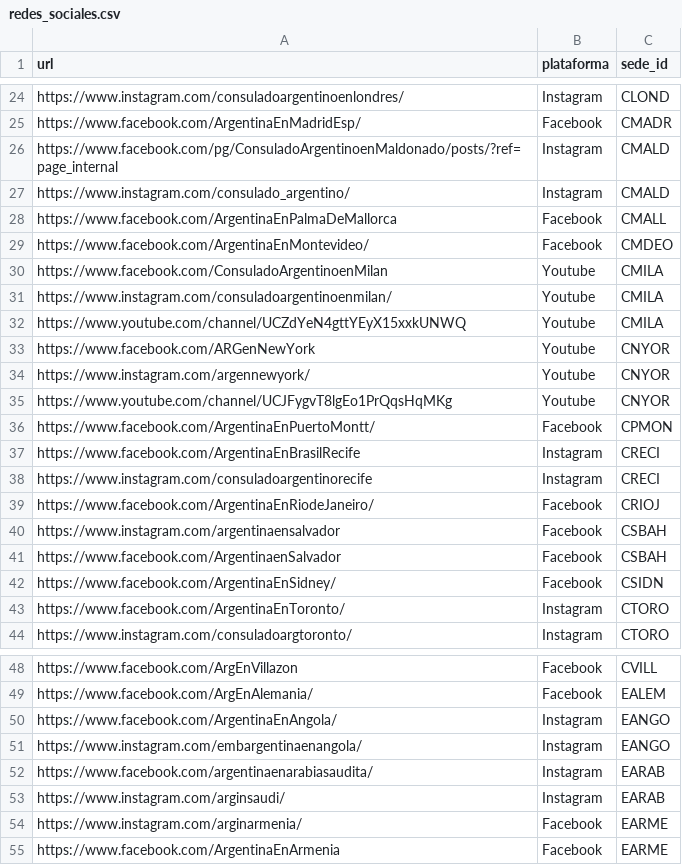
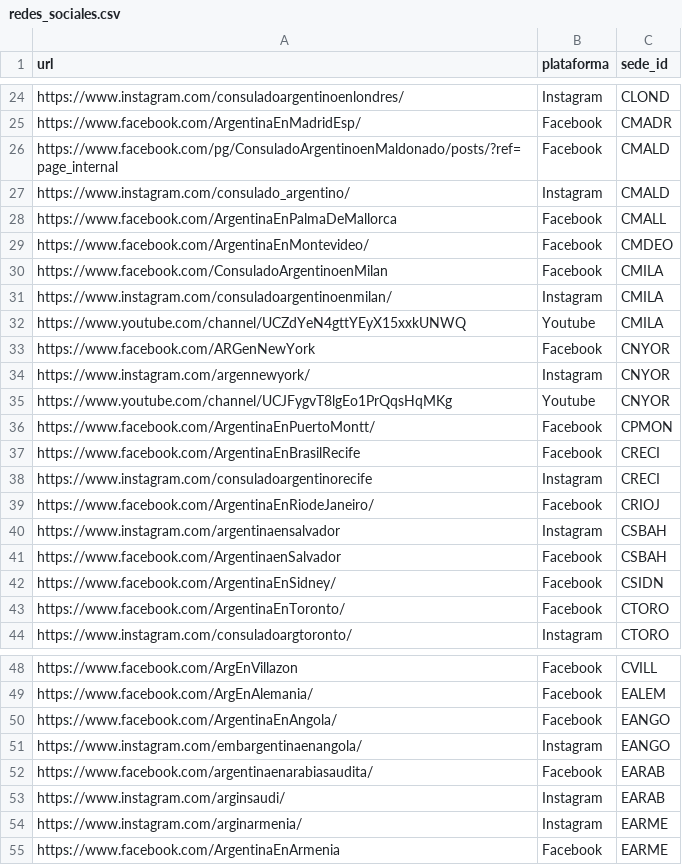
Before and after one commit to pedrobergaglio/tp1-ldd24, a CSV file: exports/redes_sociales.csv, drawn as a sheet; only a part is shown, gaps mark what is left out; the diff covers the shown part only.

```diff
--- a/exports/redes_sociales.csv
+++ b/exports/redes_sociales.csv
@@ -25,3 +25,3 @@ https://www.instagram.com/consuladoargentinoenlondres/,Instagram,CLOND
 https://www.facebook.com/ArgentinaEnMadridEsp/,Facebook,CMADR
-https://www.facebook.com/pg/ConsuladoArgentinoenMaldonado/posts/?ref=page_internal,Instagram,CMALD
+https://www.facebook.com/pg/ConsuladoArgentinoenMaldonado/posts/?ref=page_internal,Facebook,CMALD
 https://www.instagram.com/consulado_argentino/,Instagram,CMALD
@@ -29,16 +29,16 @@ https://www.facebook.com/ArgentinaEnPalmaDeMallorca,Facebook,CMALL
 https://www.facebook.com/ArgentinaEnMontevideo/,Facebook,CMDEO
-https://www.facebook.com/ConsuladoArgentinoenMilan,Youtube,CMILA
-https://www.instagram.com/consuladoargentinoenmilan/,Youtube,CMILA
+https://www.facebook.com/ConsuladoArgentinoenMilan,Facebook,CMILA
+https://www.instagram.com/consuladoargentinoenmilan/,Instagram,CMILA
 https://www.youtube.com/channel/UCZdYeN4gttYEyX15xxkUNWQ,Youtube,CMILA
-https://www.facebook.com/ARGenNewYork,Youtube,CNYOR
-https://www.instagram.com/argennewyork/,Youtube,CNYOR
+https://www.facebook.com/ARGenNewYork,Facebook,CNYOR
+https://www.instagram.com/argennewyork/,Instagram,CNYOR
 https://www.youtube.com/channel/UCJFygvT8lgEo1PrQqsHqMKg,Youtube,CNYOR
 https://www.facebook.com/ArgentinaEnPuertoMontt/,Facebook,CPMON
-https://www.facebook.com/ArgentinaEnBrasilRecife,Instagram,CRECI
+https://www.facebook.com/ArgentinaEnBrasilRecife,Facebook,CRECI
 https://www.instagram.com/consuladoargentinorecife,Instagram,CRECI
 https://www.facebook.com/ArgentinaEnRiodeJaneiro/,Facebook,CRIOJ
-https://www.instagram.com/argentinaensalvador,Facebook,CSBAH
+https://www.instagram.com/argentinaensalvador,Instagram,CSBAH
 https://www.facebook.com/ArgentinaenSalvador,Facebook,CSBAH
 https://www.facebook.com/ArgentinaEnSidney/,Facebook,CSIDN
-https://www.facebook.com/ArgentinaEnToronto/,Instagram,CTORO
+https://www.facebook.com/ArgentinaEnToronto/,Facebook,CTORO
 https://www.instagram.com/consuladoargtoronto/,Instagram,CTORO
@@ -49,7 +49,7 @@ https://www.facebook.com/ArgEnVillazon,Facebook,CVILL
 https://www.facebook.com/ArgEnAlemania/,Facebook,EALEM
-https://www.facebook.com/ArgentinaEnAngola/,Instagram,EANGO
+https://www.facebook.com/ArgentinaEnAngola/,Facebook,EANGO
 https://www.instagram.com/embargentinaenangola/,Instagram,EANGO
-https://www.facebook.com/argentinaenarabiasaudita/,Instagram,EARAB
+https://www.facebook.com/argentinaenarabiasaudita/,Facebook,EARAB
 https://www.instagram.com/arginsaudi/,Instagram,EARAB
-https://www.instagram.com/arginarmenia/,Facebook,EARME
+https://www.instagram.com/arginarmenia/,Instagram,EARME
 https://www.facebook.com/ArgentinaEnArmenia,Facebook,EARME
```
Also changed, not shown: 50 edited cells elsewhere in this file, exports/sedes.csv, 3 other files.
